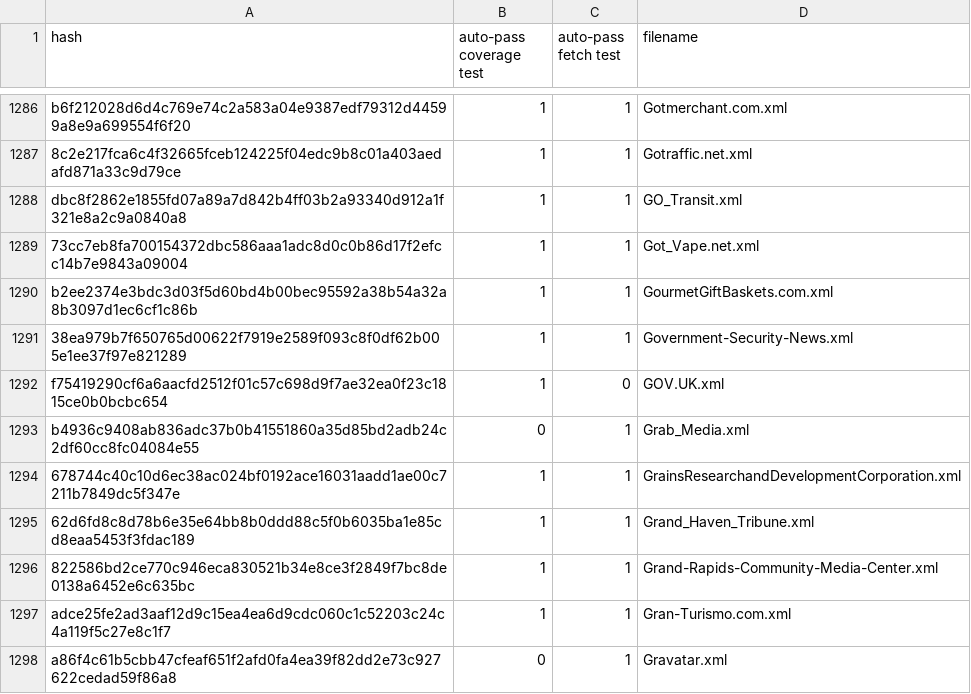
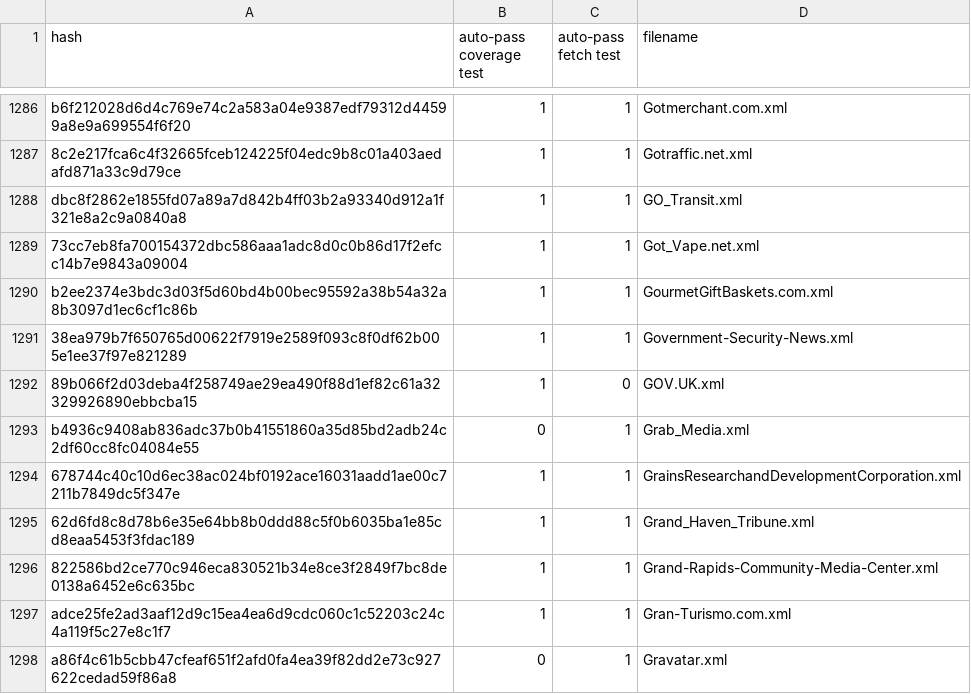
Before and after one commit to EFForg/https-everywhere, a CSV file: utils/ruleset-whitelist.csv, drawn as a sheet; only a part is shown, gaps mark what is left out.

```diff
--- a/utils/ruleset-whitelist.csv
+++ b/utils/ruleset-whitelist.csv
@@ -1291,3 +1291,3 @@ b2ee2374e3bdc3d03f5d60bd4b00bec95592a38b54a32a8b3097d1ec6cf1c86b,1,1,GourmetGift
 38ea979b7f650765d00622f7919e2589f093c8f0df62b005e1ee37f97e821289,1,1,Government-Security-News.xml
-f75419290cf6a6aacfd2512f01c57c698d9f7ae32ea0f23c1815ce0b0bcbc654,1,0,GOV.UK.xml
+89b066f2d03deba4f258749ae29ea490f88d1ef82c61a32329926890ebbcba15,1,0,GOV.UK.xml
 b4936c9408ab836adc37b0b41551860a35d85bd2adb24c2df60cc8fc04084e55,0,1,Grab_Media.xml
```
Also changed, not shown: 3 other files.
